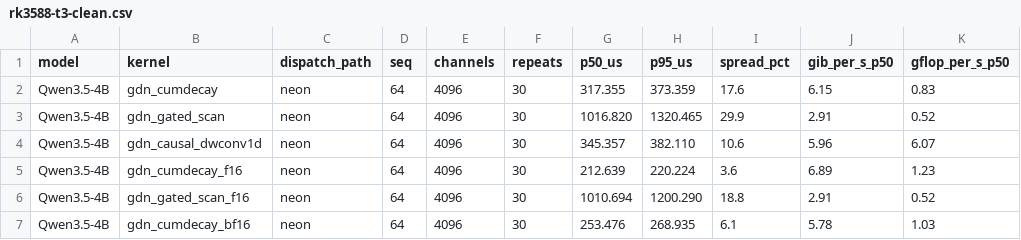
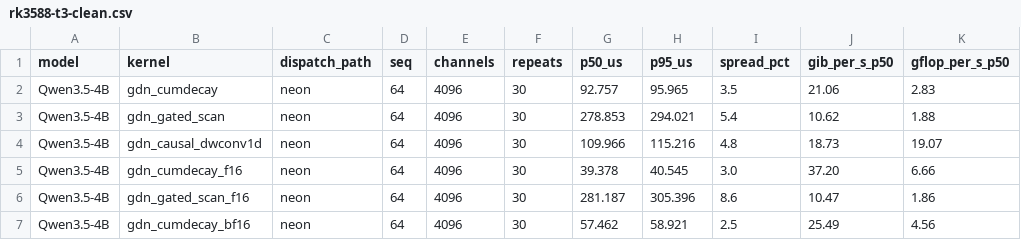
Before and after one commit to alexcasper/OrionsBelt, a CSV file: results/raw/rk3588-t3-clean.csv, drawn as a sheet; only a part is shown; the diff covers the shown part only.

```diff
--- a/results/raw/rk3588-t3-clean.csv
+++ b/results/raw/rk3588-t3-clean.csv
@@ -1,7 +1,7 @@
 model,kernel,dispatch_path,seq,channels,repeats,p50_us,p95_us,spread_pct,gib_per_s_p50,gflop_per_s_p50
-Qwen3.5-4B,gdn_cumdecay,neon,64,4096,30,317.355,373.359,17.6,6.15,0.83
-Qwen3.5-4B,gdn_gated_scan,neon,64,4096,30,1016.820,1320.465,29.9,2.91,0.52
-Qwen3.5-4B,gdn_causal_dwconv1d,neon,64,4096,30,345.357,382.110,10.6,5.96,6.07
-Qwen3.5-4B,gdn_cumdecay_f16,neon,64,4096,30,212.639,220.224,3.6,6.89,1.23
-Qwen3.5-4B,gdn_gated_scan_f16,neon,64,4096,30,1010.694,1200.290,18.8,2.91,0.52
-Qwen3.5-4B,gdn_cumdecay_bf16,neon,64,4096,30,253.476,268.935,6.1,5.78,1.03
+Qwen3.5-4B,gdn_cumdecay,neon,64,4096,30,92.757,95.965,3.5,21.06,2.83
+Qwen3.5-4B,gdn_gated_scan,neon,64,4096,30,278.853,294.021,5.4,10.62,1.88
+Qwen3.5-4B,gdn_causal_dwconv1d,neon,64,4096,30,109.966,115.216,4.8,18.73,19.07
+Qwen3.5-4B,gdn_cumdecay_f16,neon,64,4096,30,39.378,40.545,3.0,37.20,6.66
+Qwen3.5-4B,gdn_gated_scan_f16,neon,64,4096,30,281.187,305.396,8.6,10.47,1.86
+Qwen3.5-4B,gdn_cumdecay_bf16,neon,64,4096,30,57.462,58.921,2.5,25.49,4.56
```
Also changed, not shown: 118 edited cells elsewhere in this file, results/raw/rk3588-t4-clean.csv, results/raw/rk3588-t4-little-clean.csv, 6 other files.
